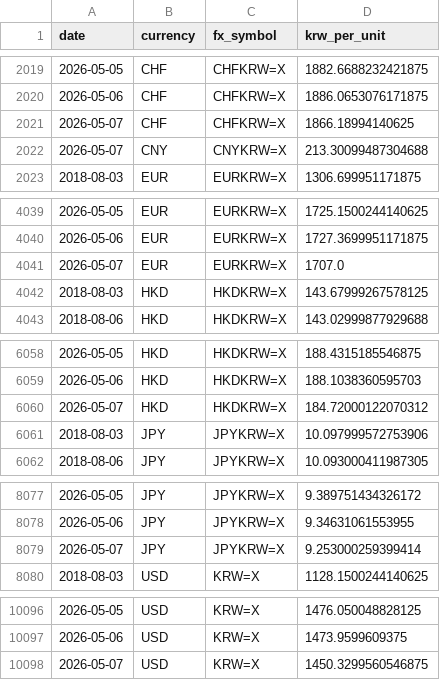
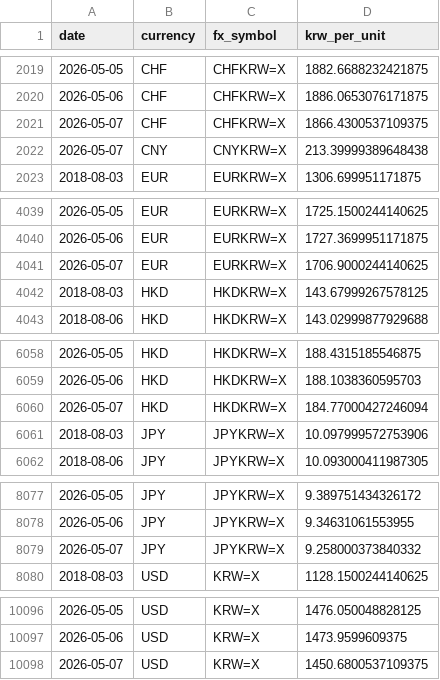
Before and after one commit to choiinyeol/snusmic-portfolio-lab, a CSV file: data/warehouse/fx_rates.csv, drawn as a sheet; only a part is shown, gaps mark what is left out.

```diff
--- a/data/warehouse/fx_rates.csv
+++ b/data/warehouse/fx_rates.csv
@@ -2020,4 +2020,4 @@ date,currency,fx_symbol,krw_per_unit
 2026-05-06,CHF,CHFKRW=X,1886.0653076171875
-2026-05-07,CHF,CHFKRW=X,1866.18994140625
-2026-05-07,CNY,CNYKRW=X,213.30099487304688
+2026-05-07,CHF,CHFKRW=X,1866.4300537109375
+2026-05-07,CNY,CNYKRW=X,213.39999389648438
 2018-08-03,EUR,EURKRW=X,1306.699951171875
@@ -4040,3 +4040,3 @@ date,currency,fx_symbol,krw_per_unit
 2026-05-06,EUR,EURKRW=X,1727.3699951171875
-2026-05-07,EUR,EURKRW=X,1707.0
+2026-05-07,EUR,EURKRW=X,1706.9000244140625
 2018-08-03,HKD,HKDKRW=X,143.67999267578125
@@ -6059,3 +6059,3 @@ date,currency,fx_symbol,krw_per_unit
 2026-05-06,HKD,HKDKRW=X,188.1038360595703
-2026-05-07,HKD,HKDKRW=X,184.72000122070312
+2026-05-07,HKD,HKDKRW=X,184.77000427246094
 2018-08-03,JPY,JPYKRW=X,10.097999572753906
@@ -8078,3 +8078,3 @@ date,currency,fx_symbol,krw_per_unit
 2026-05-06,JPY,JPYKRW=X,9.34631061553955
-2026-05-07,JPY,JPYKRW=X,9.253000259399414
+2026-05-07,JPY,JPYKRW=X,9.258000373840332
 2018-08-03,USD,KRW=X,1128.1500244140625
@@ -10097,2 +10097,2 @@ date,currency,fx_symbol,krw_per_unit
 2026-05-06,USD,KRW=X,1473.9599609375
-2026-05-07,USD,KRW=X,1450.3299560546875
+2026-05-07,USD,KRW=X,1450.6800537109375
```
Also changed, not shown: data/sim/current_holdings.csv, data/sim/position_episodes.csv, 54 other files.
